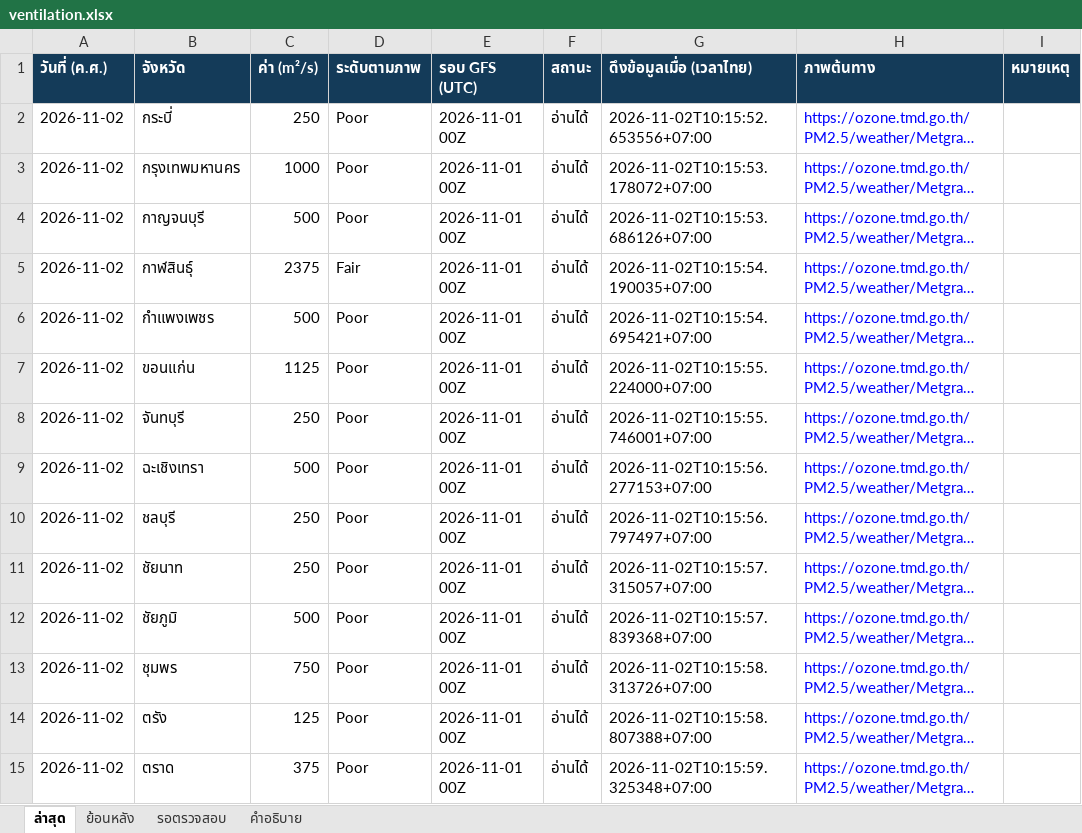
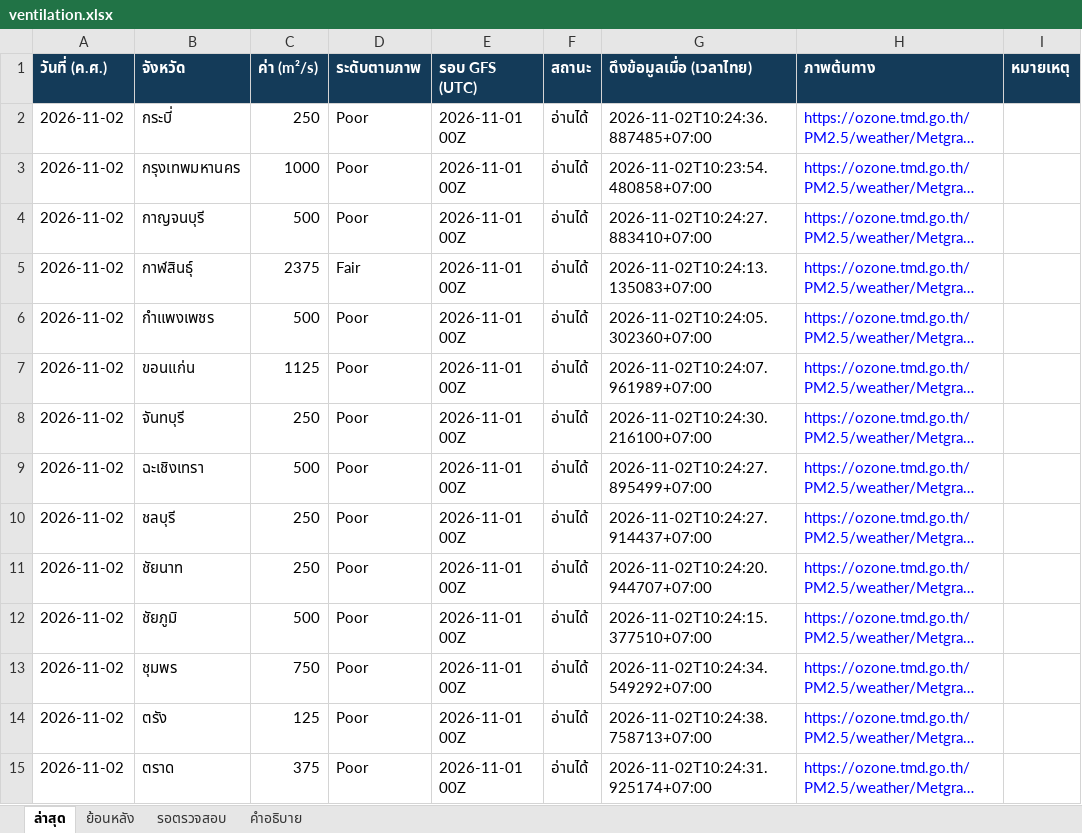
Before and after one commit to soraoudsuk-bit/Ventilation-Thailand, an Excel workbook: data/ventilation.xlsx, sheet ล่าสุด, drawn as a sheet; only a part is shown; long unchanged cells end in …; values as stored, in another font and other column widths than the file's, no borders; the diff covers the shown part only; the diff names each change by its address in the sheet, - before the commit and + after, or states it on an @@ line.

Commit message:
Update daily ventilation data

```diff
--- a/data/ventilation.xlsx (sheet ล่าสุด)
+++ b/data/ventilation.xlsx (sheet ล่าสุด)
-G2 (ดึงข้อมูลเมื่อ (เวลาไทย)): 2026-11-02T10:15:52.653556+07:00
+G2 (ดึงข้อมูลเมื่อ (เวลาไทย)): 2026-11-02T10:24:36.887485+07:00
-G3 (ดึงข้อมูลเมื่อ (เวลาไทย)): 2026-11-02T10:15:53.178072+07:00
+G3 (ดึงข้อมูลเมื่อ (เวลาไทย)): 2026-11-02T10:23:54.480858+07:00
-G4 (ดึงข้อมูลเมื่อ (เวลาไทย)): 2026-11-02T10:15:53.686126+07:00
+G4 (ดึงข้อมูลเมื่อ (เวลาไทย)): 2026-11-02T10:24:27.883410+07:00
-G5 (ดึงข้อมูลเมื่อ (เวลาไทย)): 2026-11-02T10:15:54.190035+07:00
+G5 (ดึงข้อมูลเมื่อ (เวลาไทย)): 2026-11-02T10:24:13.135083+07:00
-G6 (ดึงข้อมูลเมื่อ (เวลาไทย)): 2026-11-02T10:15:54.695421+07:00
+G6 (ดึงข้อมูลเมื่อ (เวลาไทย)): 2026-11-02T10:24:05.302360+07:00
-G7 (ดึงข้อมูลเมื่อ (เวลาไทย)): 2026-11-02T10:15:55.224000+07:00
+G7 (ดึงข้อมูลเมื่อ (เวลาไทย)): 2026-11-02T10:24:07.961989+07:00
-G8 (ดึงข้อมูลเมื่อ (เวลาไทย)): 2026-11-02T10:15:55.746001+07:00
+G8 (ดึงข้อมูลเมื่อ (เวลาไทย)): 2026-11-02T10:24:30.216100+07:00
-G9 (ดึงข้อมูลเมื่อ (เวลาไทย)): 2026-11-02T10:15:56.277153+07:00
+G9 (ดึงข้อมูลเมื่อ (เวลาไทย)): 2026-11-02T10:24:27.895499+07:00
-G10 (ดึงข้อมูลเมื่อ (เวลาไทย)): 2026-11-02T10:15:56.797497+07:00
+G10 (ดึงข้อมูลเมื่อ (เวลาไทย)): 2026-11-02T10:24:27.914437+07:00
-G11 (ดึงข้อมูลเมื่อ (เวลาไทย)): 2026-11-02T10:15:57.315057+07:00
+G11 (ดึงข้อมูลเมื่อ (เวลาไทย)): 2026-11-02T10:24:20.944707+07:00
-G12 (ดึงข้อมูลเมื่อ (เวลาไทย)): 2026-11-02T10:15:57.839368+07:00
+G12 (ดึงข้อมูลเมื่อ (เวลาไทย)): 2026-11-02T10:24:15.377510+07:00
-G13 (ดึงข้อมูลเมื่อ (เวลาไทย)): 2026-11-02T10:15:58.313726+07:00
+G13 (ดึงข้อมูลเมื่อ (เวลาไทย)): 2026-11-02T10:24:34.549292+07:00
-G14 (ดึงข้อมูลเมื่อ (เวลาไทย)): 2026-11-02T10:15:58.807388+07:00
+G14 (ดึงข้อมูลเมื่อ (เวลาไทย)): 2026-11-02T10:24:38.758713+07:00
-G15 (ดึงข้อมูลเมื่อ (เวลาไทย)): 2026-11-02T10:15:59.325348+07:00
+G15 (ดึงข้อมูลเมื่อ (เวลาไทย)): 2026-11-02T10:24:31.925174+07:00
```
Also changed, not shown: 63 edited cells elsewhere in this sheet, sheet ย้อนหลัง, 2 other files.
